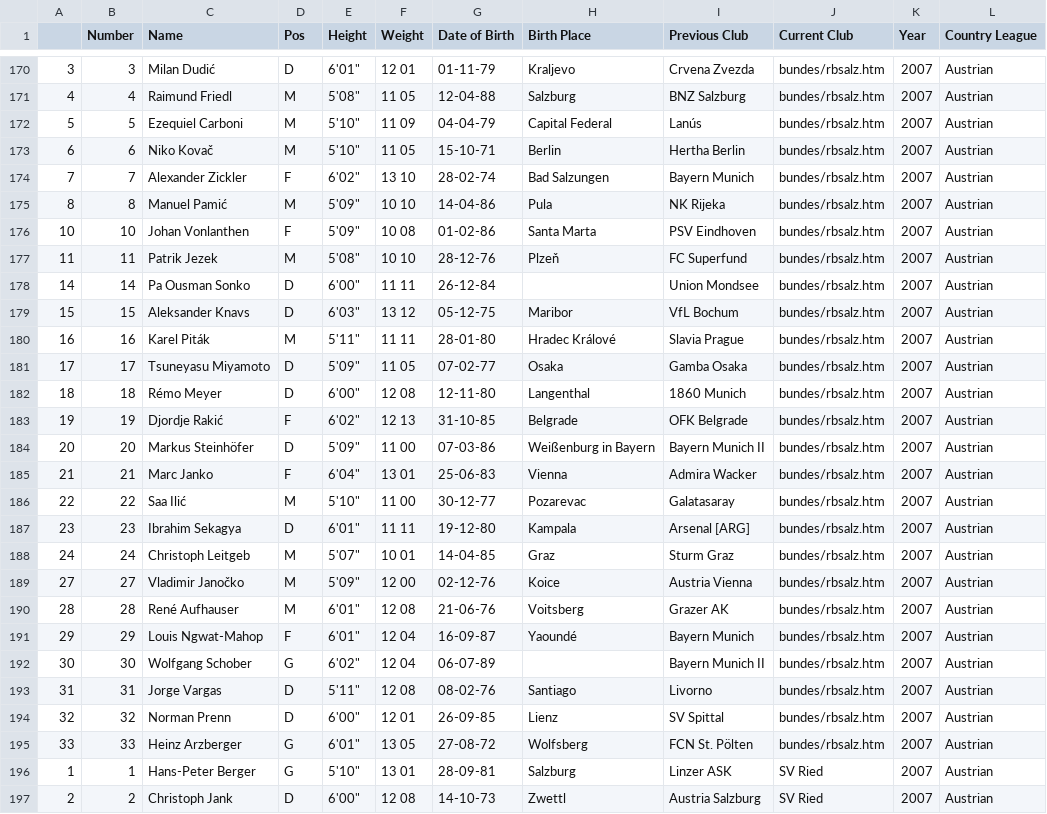
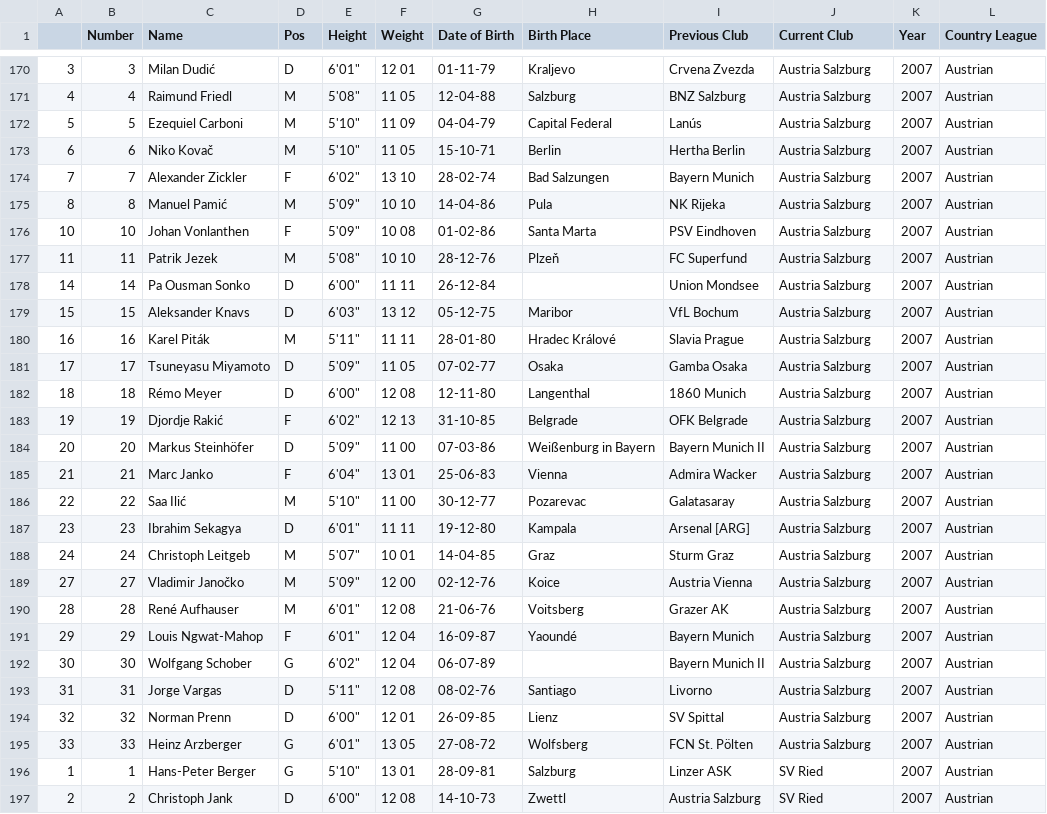
Before and after one commit to jeremydroberts/Soccer-Transfers, a CSV file: csv/austria/austria_0708.csv, drawn as a sheet; only a part is shown, gaps mark what is left out; the diff covers the shown part only; the diff names each change by its address in the sheet, - before the commit and + after, or states it on an @@ line.

Commit message:
cleaned data

```diff
--- a/csv/austria/austria_0708.csv
+++ b/csv/austria/austria_0708.csv
-J170:J195 (Current Club): bundes/rbsalz.htm
+J170:J195 (Current Club): Austria Salzburg
```
Also changed, not shown: 58 edited cells elsewhere in this file.
